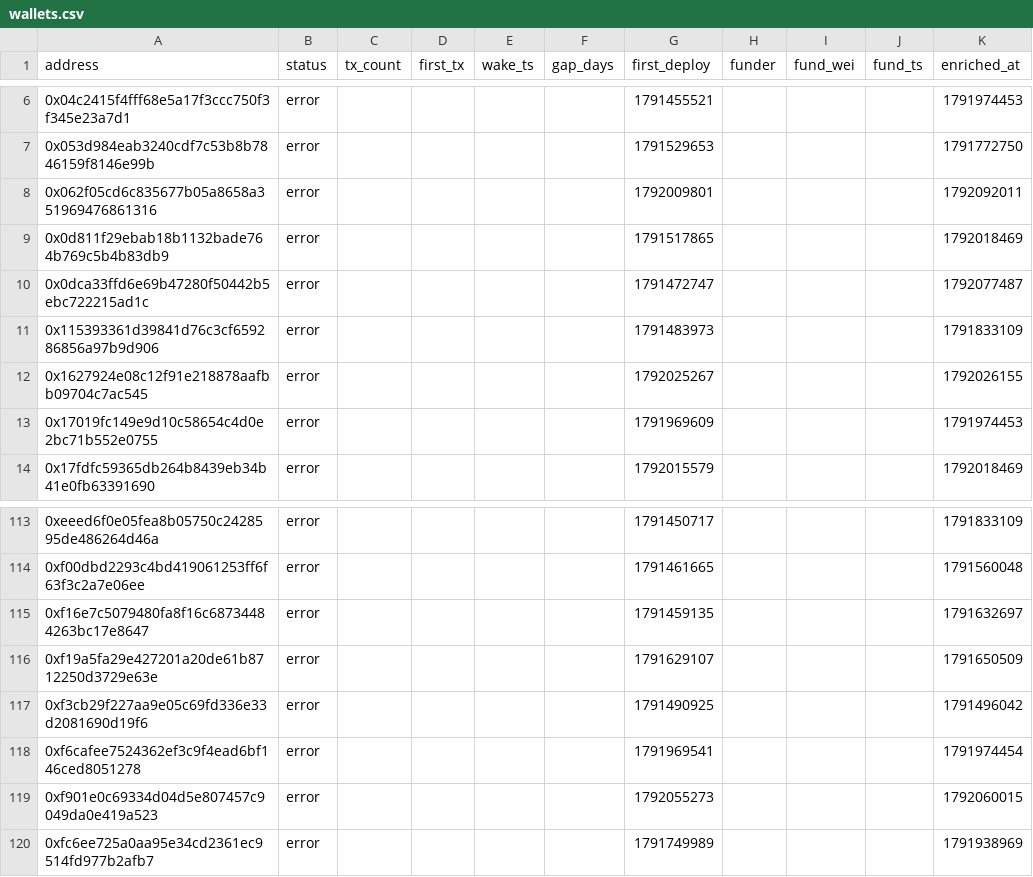
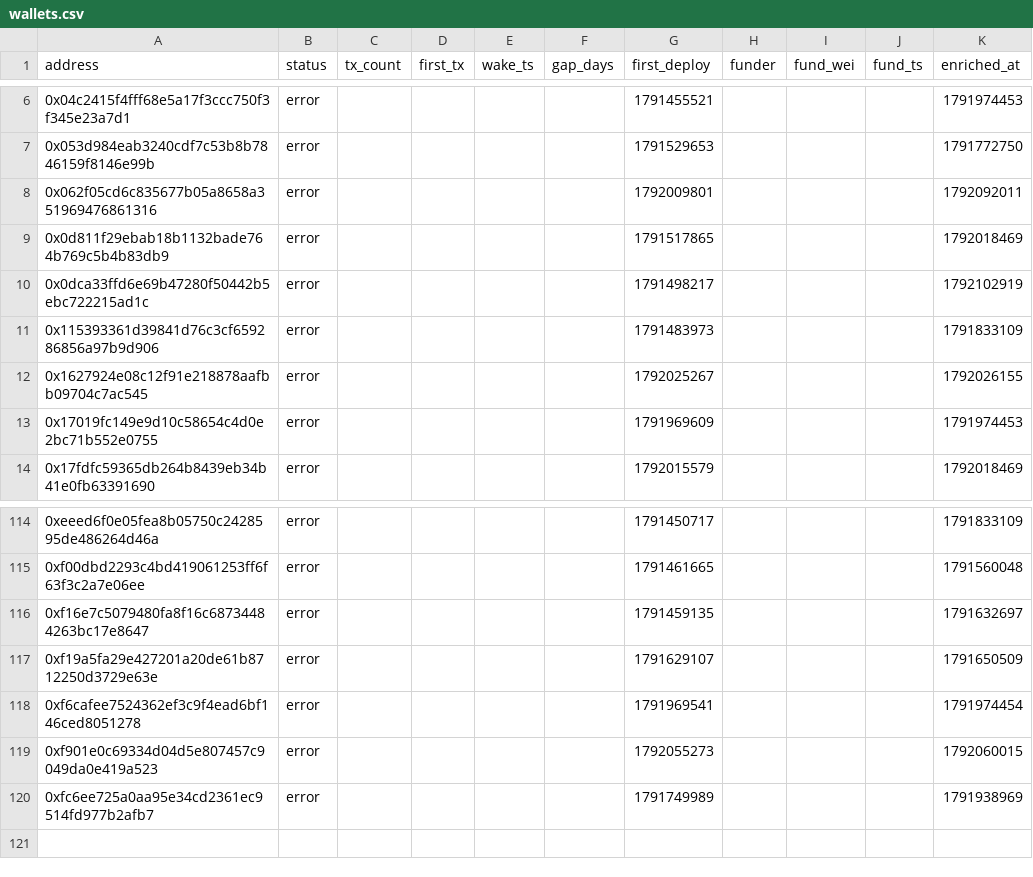
Before and after one commit to ashil13/early-hunter, a CSV file: data/wallets.csv, drawn as a sheet; only a part is shown, gaps mark what is left out; the diff covers the shown part only.

```diff
--- a/data/wallets.csv
+++ b/data/wallets.csv
@@ -9,3 +9,3 @@ address,status,tx_count,first_tx,wake_ts,gap_days,first_deploy,funder,fund_wei,f
 0x0d811f29ebab18b1132bade764b769c5b4b83db9,error,,,,,1791517865,,,,1792018469
-0x0dca33ffd6e69b47280f50442b5ebc722215ad1c,error,,,,,1791472747,,,,1792077487
+0x0dca33ffd6e69b47280f50442b5ebc722215ad1c,error,,,,,1791498217,,,,1792102919
 0x115393361d39841d76c3cf659286856a97b9d906,error,,,,,1791483973,,,,1791833109
@@ -116,3 +117,2 @@ address,status,tx_count,first_tx,wake_ts,gap_days,first_deploy,funder,fund_wei,f
 0xf19a5fa29e427201a20de61b8712250d3729e63e,error,,,,,1791629107,,,,1791650509
-0xf3cb29f227aa9e05c69fd336e33d2081690d19f6,error,,,,,1791490925,,,,1791496042
 0xf6cafee7524362ef3c9f4ead6bf146ced8051278,error,,,,,1791969541,,,,1791974454
```
Also changed, not shown: 3 added rows, 2 removed rows and 2 edited cells elsewhere in this file, data/candidates_seen.csv, 3 other files.
